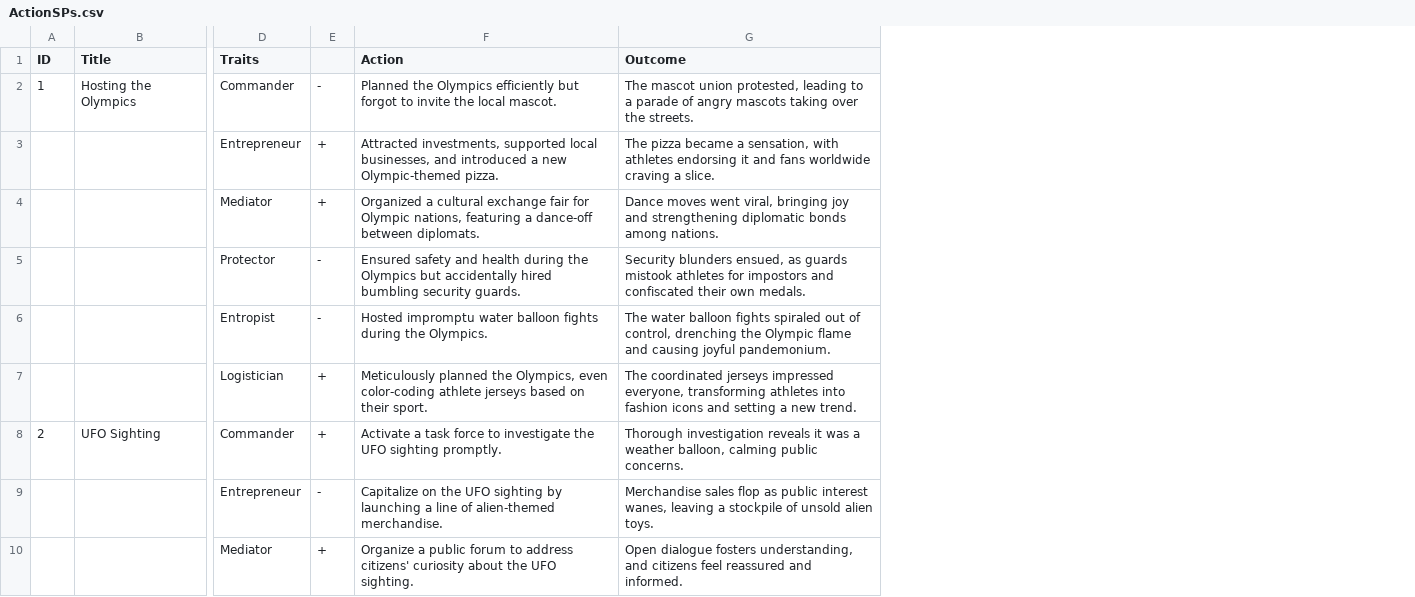
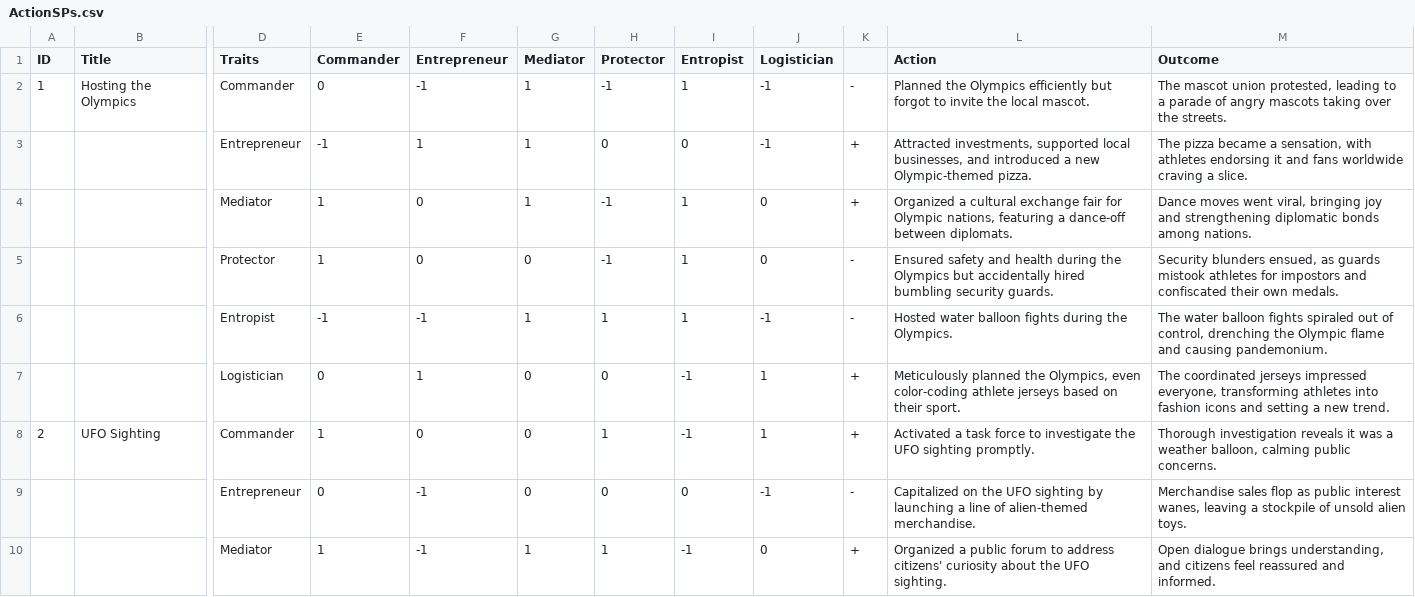
Before and after one commit to orkachlon/bez-vc-botocracy, a CSV file: Assets/Resources/StoryPointsCSV/ActionSPs.csv, drawn as a sheet; only a part is shown, gaps mark what is left out; addresses are those after the commit; the diff covers the shown part only; the diff names each change by its address in the sheet, - before the commit and + after, or states it on an @@ line.

Commit message:
Added non random SP Provider with actions.

```diff
--- a/Assets/Resources/StoryPointsCSV/ActionSPs.csv
+++ b/Assets/Resources/StoryPointsCSV/ActionSPs.csv
+column E (Commander), rows 2-10: 0 | -1 | 1 | 1 | -1 | 0 | 1 | 0 | 1
+column F (Entrepreneur), rows 2-10: -1 | 1 | 0 | 0 | -1 | 1 | 0 | -1 | -1
+column G (Mediator), rows 2-10: 1 | 1 | 1 | 0 | 1 | 0 | 0 | 0 | 1
+column H (Protector), rows 2-10: -1 | 0 | -1 | -1 | 1 | 0 | 1 | 0 | 1
+column I (Entropist), rows 2-10: 1 | 0 | 1 | 1 | 1 | -1 | -1 | 0 | -1
+column J (Logistician), rows 2-10: -1 | -1 | 0 | 0 | -1 | 1 | 1 | -1 | 0
-L6 (Action): Hosted impromptu water balloon…
+L6 (Action): Hosted water balloon…
-M6 (Outcome): …and causing joyful pandemonium.
+M6 (Outcome): …and causing pandemonium.
-L8 (Action): Activate a task…
+L8 (Action): Activated a task…
-L9 (Action): Capitalize on the…
+L9 (Action): Capitalized on the…
-L10 (Action): Organize a public…
+L10 (Action): Organized a public…
-M10 (Outcome): Open dialogue fosters understanding, and…
+M10 (Outcome): Open dialogue brings understanding, and…
```
Also changed, not shown: 5 edited cells elsewhere in this file, 7 other files.
